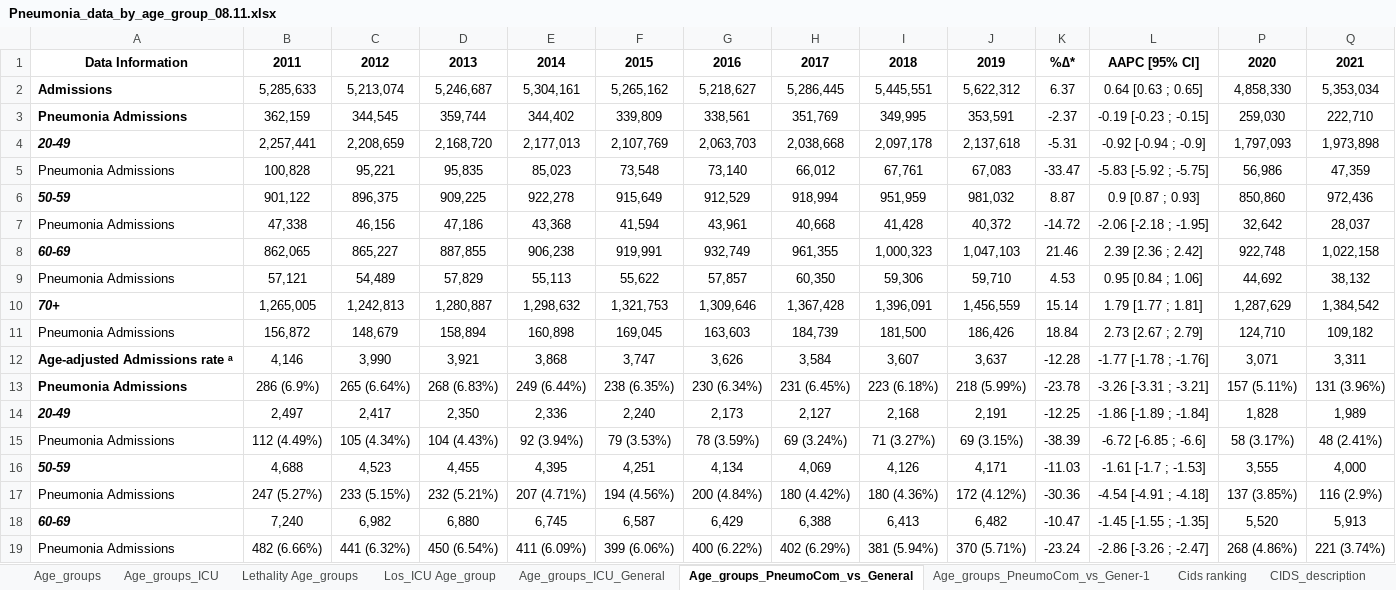
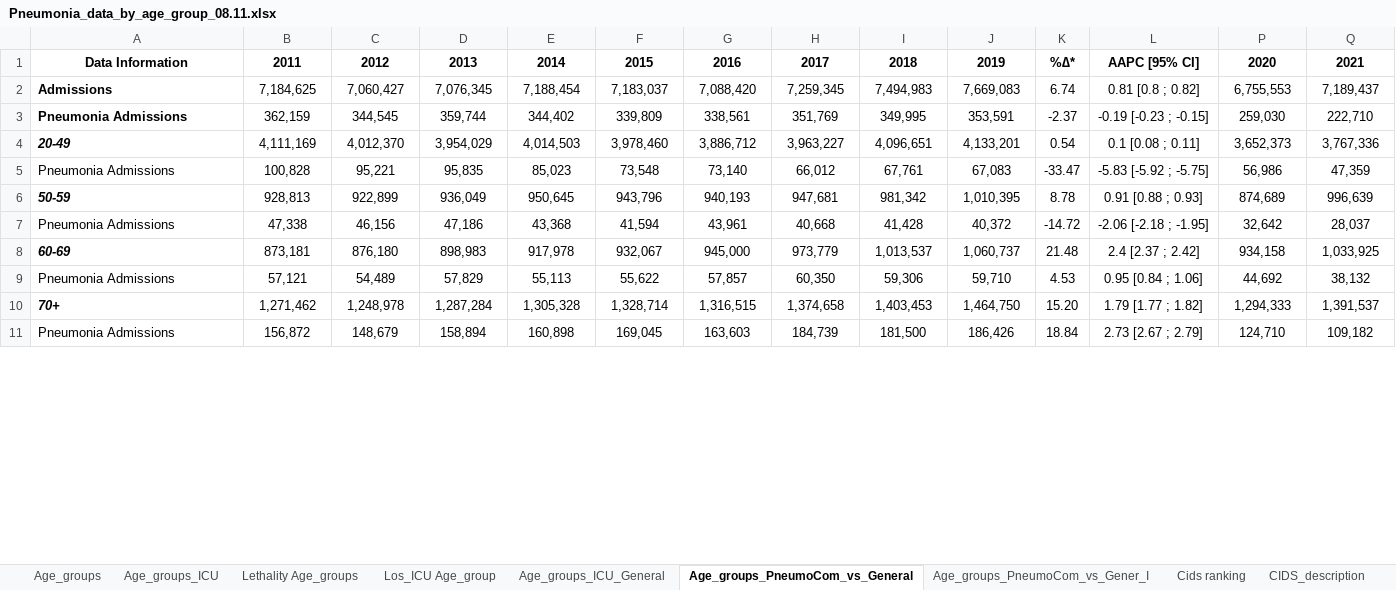
Before and after one commit to mmeirim/pneumonia_evolution_BR, an Excel workbook: tables/Pneumonia_data_by_age_group_08.11.xlsx, sheet Age_groups_PneumoCom_vs_General, drawn as a sheet; only a part is shown; values as stored, in another font and other column widths than the file's, no borders; removed rows and columns are numbered as before the commit, all else as after; rows hold the shown columns only; the diff covers the shown part only; the diff names each change by its address in the sheet, - before the commit and + after, or states it on an @@ line.

Commit message:
fix: update general admissions data

```diff
--- a/tables/Pneumonia_data_by_age_group_08.11.xlsx (sheet Age_groups_PneumoCom_vs_General)
+++ b/tables/Pneumonia_data_by_age_group_08.11.xlsx (sheet Age_groups_PneumoCom_vs_General)
-sheet tab: Age_groups_PneumoCom_vs_Gener-1
+sheet tab: Age_groups_PneumoCom_vs_Gener_I
-row 2: Admissions | 5,285,633 | 5,213,074 | 5,246,687 | 5,304,161 | 5,265,162 | 5,218,627 | 5,286,445 | 5,445,551 | 5,622,312 | 6.37 | 0.64 [0.63 ; 0.65] | 4,858,330 | 5,353,034
+row 2: Admissions | 7,184,625 | 7,060,427 | 7,076,345 | 7,188,454 | 7,183,037 | 7,088,420 | 7,259,345 | 7,494,983 | 7,669,083 | 6.74 | 0.81 [0.8 ; 0.82] | 6,755,553 | 7,189,437
-row 4: 20-49 | 2,257,441 | 2,208,659 | 2,168,720 | 2,177,013 | 2,107,769 | 2,063,703 | 2,038,668 | 2,097,178 | 2,137,618 | -5.31 | -0.92 [-0.94 ; -0.9] | 1,797,093 | 1,973,898
+row 4: 20-49 | 4,111,169 | 4,012,370 | 3,954,029 | 4,014,503 | 3,978,460 | 3,886,712 | 3,963,227 | 4,096,651 | 4,133,201 | 0.54 | 0.1 [0.08 ; 0.11] | 3,652,373 | 3,767,336
-row 6: 50-59 | 901,122 | 896,375 | 909,225 | 922,278 | 915,649 | 912,529 | 918,994 | 951,959 | 981,032 | 8.87 | 0.9 [0.87 ; 0.93] | 850,860 | 972,436
+row 6: 50-59 | 928,813 | 922,899 | 936,049 | 950,645 | 943,796 | 940,193 | 947,681 | 981,342 | 1,010,395 | 8.78 | 0.91 [0.88 ; 0.93] | 874,689 | 996,639
-row 8: 60-69 | 862,065 | 865,227 | 887,855 | 906,238 | 919,991 | 932,749 | 961,355 | 1,000,323 | 1,047,103 | 21.46 | 2.39 [2.36 ; 2.42] | 922,748 | 1,022,158
+row 8: 60-69 | 873,181 | 876,180 | 898,983 | 917,978 | 932,067 | 945,000 | 973,779 | 1,013,537 | 1,060,737 | 21.48 | 2.4 [2.37 ; 2.42] | 934,158 | 1,033,925
-row 10: 70+ | 1,265,005 | 1,242,813 | 1,280,887 | 1,298,632 | 1,321,753 | 1,309,646 | 1,367,428 | 1,396,091 | 1,456,559 | 15.14 | 1.79 [1.77 ; 1.81] | 1,287,629 | 1,384,542
+row 10: 70+ | 1,271,462 | 1,248,978 | 1,287,284 | 1,305,328 | 1,328,714 | 1,316,515 | 1,374,658 | 1,403,453 | 1,464,750 | 15.20 | 1.79 [1.77 ; 1.82] | 1,294,333 | 1,391,537
-row 12: Age-adjusted Admissions rate ᵃ | 4,146 | 3,990 | 3,921 | 3,868 | 3,747 | 3,626 | 3,584 | 3,607 | 3,637 | -12.28 | -1.77 [-1.78 ; -1.76] | 3,071 | 3,311
-row 13: Pneumonia Admissions | 286 (6.9%) | 265 (6.64%) | 268 (6.83%) | 249 (6.44%) | 238 (6.35%) | 230 (6.34%) | 231 (6.45%) | 223 (6.18%) | 218 (5.99%) | -23.78 | -3.26 [-3.31 ; -3.21] | 157 (5.11%) | 131 (3.96%)
-row 14: 20-49 | 2,497 | 2,417 | 2,350 | 2,336 | 2,240 | 2,173 | 2,127 | 2,168 | 2,191 | -12.25 | -1.86 [-1.89 ; -1.84] | 1,828 | 1,989
-row 15: Pneumonia Admissions | 112 (4.49%) | 105 (4.34%) | 104 (4.43%) | 92 (3.94%) | 79 (3.53%) | 78 (3.59%) | 69 (3.24%) | 71 (3.27%) | 69 (3.15%) | -38.39 | -6.72 [-6.85 ; -6.6] | 58 (3.17%) | 48 (2.41%)
-row 16: 50-59 | 4,688 | 4,523 | 4,455 | 4,395 | 4,251 | 4,134 | 4,069 | 4,126 | 4,171 | -11.03 | -1.61 [-1.7 ; -1.53] | 3,555 | 4,000
-row 17: Pneumonia Admissions | 247 (5.27%) | 233 (5.15%) | 232 (5.21%) | 207 (4.71%) | 194 (4.56%) | 200 (4.84%) | 180 (4.42%) | 180 (4.36%) | 172 (4.12%) | -30.36 | -4.54 [-4.91 ; -4.18] | 137 (3.85%) | 116 (2.9%)
-row 18: 60-69 | 7,240 | 6,982 | 6,880 | 6,745 | 6,587 | 6,429 | 6,388 | 6,413 | 6,482 | -10.47 | -1.45 [-1.55 ; -1.35] | 5,520 | 5,913
-row 19: Pneumonia Admissions | 482 (6.66%) | 441 (6.32%) | 450 (6.54%) | 411 (6.09%) | 399 (6.06%) | 400 (6.22%) | 402 (6.29%) | 381 (5.94%) | 370 (5.71%) | -23.24 | -2.86 [-3.26 ; -2.47] | 268 (4.86%) | 221 (3.74%)
```
Also changed, not shown: 22 added rows, 2 removed rows and 5 hidden or unhidden rows elsewhere in this sheet, sheet Age_groups_PneumoCom_vs_Gener_I, hidden cells, charts or pictures, tables/table_general_100k_rates_2011_2019.xlsx, tables/table_general_100k_rates_2019_2021.xlsx, 4 other files.
